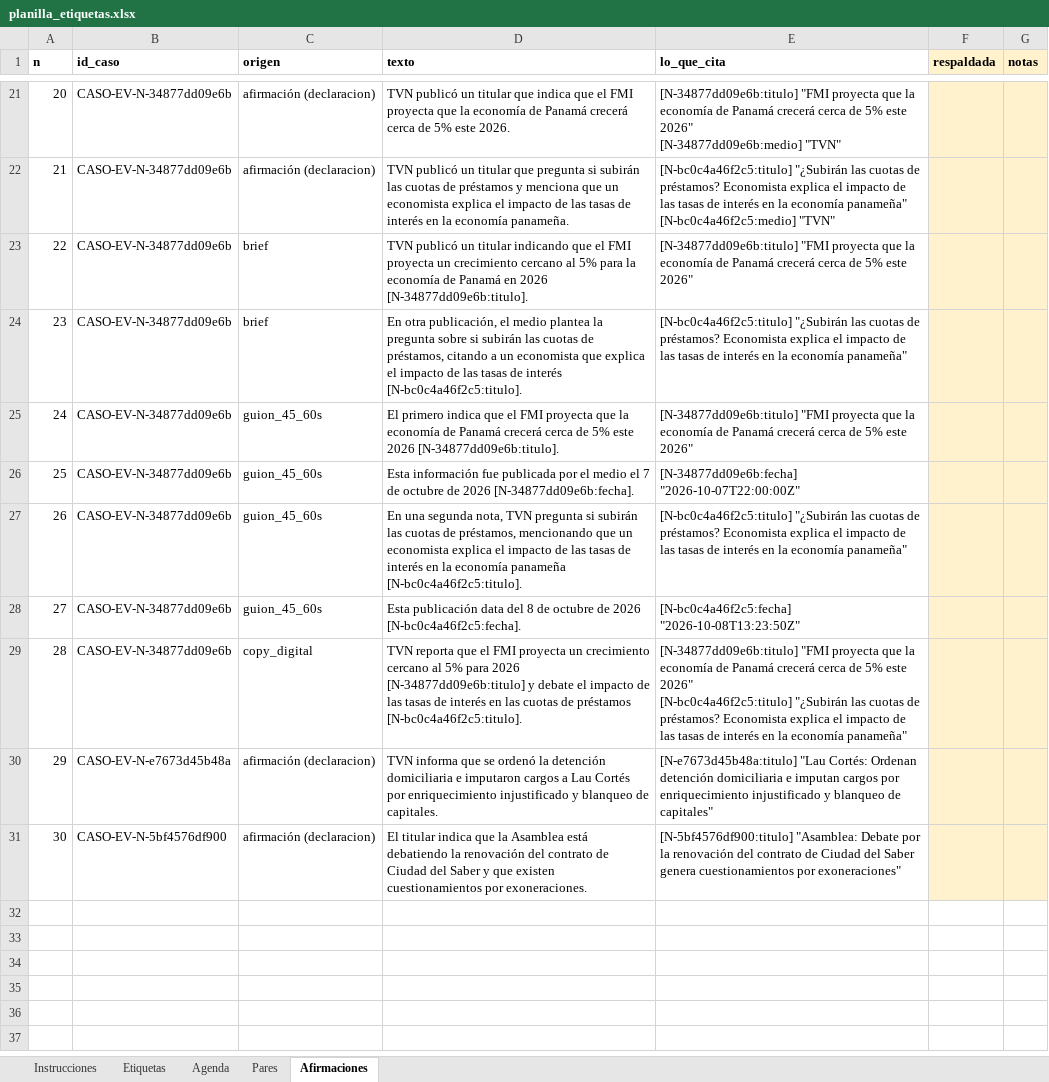
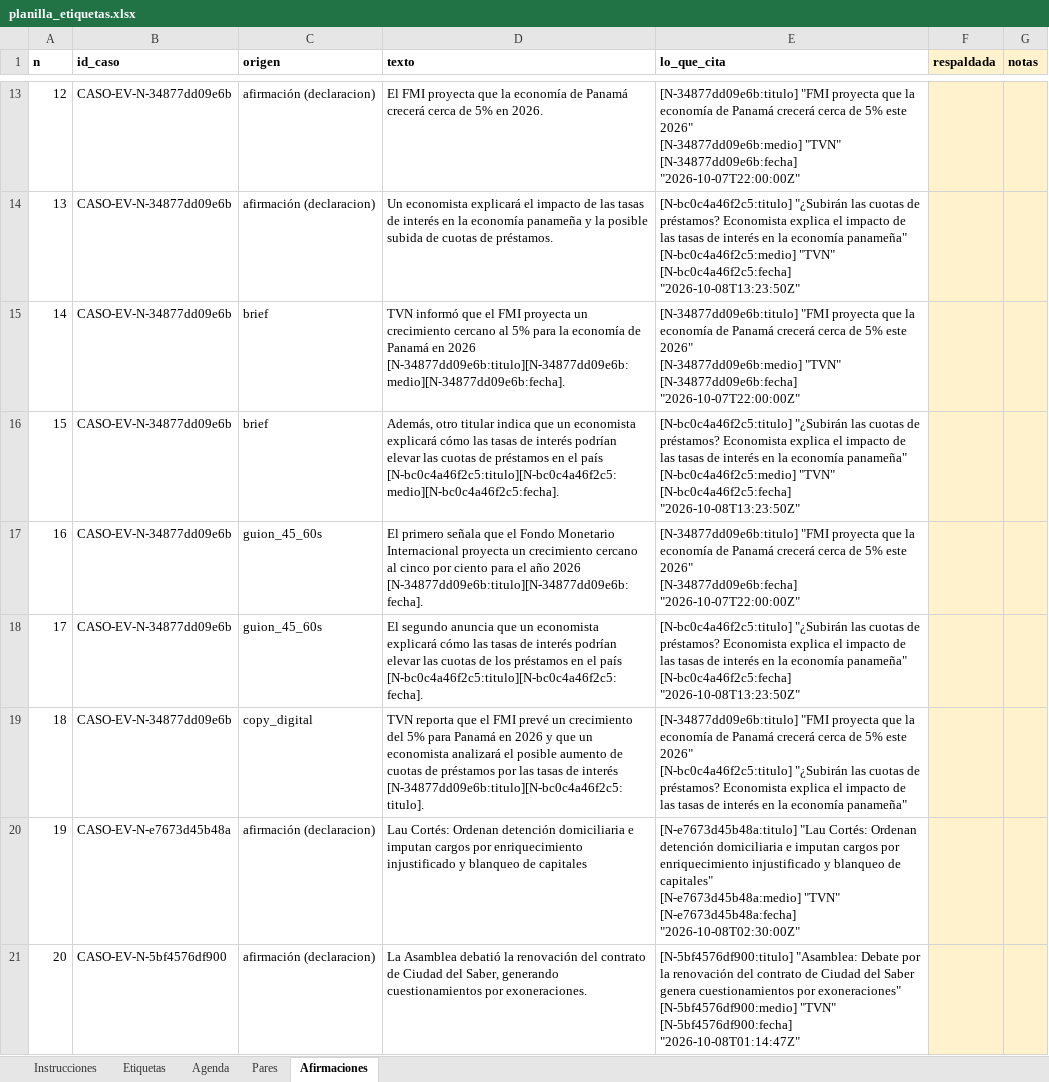
Before and after one commit to D4m0p/HackaIAthon, an Excel workbook: backend/eval/planilla_etiquetas.xlsx, sheet Afirmaciones, drawn as a sheet; only a part is shown, gaps mark what is left out; values as stored, in another font and other column widths than the file's, no borders; removed rows and columns are numbered as before the commit, all else as after; ↵ is a line break in a cell; the diff covers the shown part only; the diff names each change by its address in the sheet, - before the commit and + after, or states it on an @@ line.

Commit message:
Fichas: citar medio y unidad cuando se nombran, y bloquear fichas sin afirmaciones

```diff
--- a/backend/eval/planilla_etiquetas.xlsx (sheet Afirmaciones)
+++ b/backend/eval/planilla_etiquetas.xlsx (sheet Afirmaciones)
@@ column A (n) renumbered from row 4 down @@
-D13 (texto): TVN publicó un titular que indica que el FMI proyecta que la economía de Panamá crecerá cerca de 5% este 2026.
+D13 (texto): El FMI proyecta que la economía de Panamá crecerá cerca de 5% en 2026.
-E13 (lo_que_cita): …[N-34877dd09e6b:medio] "TVN"
+E13 (lo_que_cita): …[N-34877dd09e6b:medio] "TVN" ↵ [N-34877dd09e6b:fecha] "2026-10-07T22:00:00Z"
-D14 (texto): TVN publicó un titular que pregunta si subirán las cuotas de préstamos y menciona que un economista explica el impacto de las tasas de interés en la economía panameña.
+D14 (texto): Un economista explicará el impacto de las tasas de interés en la economía panameña y la posible subida de cuotas de préstamos.
-E14 (lo_que_cita): …[N-bc0c4a46f2c5:medio] "TVN"
+E14 (lo_que_cita): …[N-bc0c4a46f2c5:medio] "TVN" ↵ [N-bc0c4a46f2c5:fecha] "2026-10-08T13:23:50Z"
-D15 (texto): TVN publicó un titular indicando que el FMI proyecta un crecimiento cercano al 5% para la economía de Panamá en 2026 [N-34877dd09e6b:titulo].
+D15 (texto): TVN informó que el FMI proyecta un crecimiento cercano al 5% para la economía de Panamá en 2026 [N-34877dd09e6b:titulo][N-34877dd09e6b:medio][N-34877dd09e6b:fecha].
-E15 (lo_que_cita): …este 2026"
+E15 (lo_que_cita): …este 2026" ↵ [N-34877dd09e6b:medio] "TVN" ↵ [N-34877dd09e6b:fecha] "2026-10-07T22:00:00Z"
-D16 (texto): En otra publicación, el medio plantea la pregunta sobre si subirán las cuotas de préstamos, citando a un economista que explica el impacto de las tasas de interés [N-bc0c4a46f2c5:titulo].
+D16 (texto): Además, otro titular indica que un economista explicará cómo las tasas de interés podrían elevar las cuotas de préstamos en el país [N-bc0c4a46f2c5:titulo][N-bc0c4a46f2c5:medio][N-bc0c4a46f2c5:fecha].
-E16 (lo_que_cita): …economía panameña"
+E16 (lo_que_cita): …economía panameña" ↵ [N-bc0c4a46f2c5:medio] "TVN" ↵ [N-bc0c4a46f2c5:fecha] "2026-10-08T13:23:50Z"
-D17 (texto): El primero indica que el FMI proyecta que la economía de Panamá crecerá cerca de 5% este 2026 [N-34877dd09e6b:titulo].
+D17 (texto): El primero señala que el Fondo Monetario Internacional proyecta un crecimiento cercano al cinco por ciento para el año 2026 [N-34877dd09e6b:titulo][N-34877dd09e6b:fecha].
-E17 (lo_que_cita): …este 2026"
+E17 (lo_que_cita): …este 2026" ↵ [N-34877dd09e6b:fecha] "2026-10-07T22:00:00Z"
-row 26: 25 | CASO-EV-N-34877dd09e6b | guion_45_60s | Esta información fue publicada por el medio el 7 de octubre de 2026 [N-34877dd09e6b:fecha]. | [N-34877dd09e6b:fecha] "2026-10-07T22:00:00Z"
-D18 (texto): En una segunda nota, TVN pregunta si subirán las cuotas de préstamos, mencionando que un economista explica el impacto de las tasas de interés en la economía panameña [N-bc0c4a46f2c5:titulo].
+D18 (texto): El segundo anuncia que un economista explicará cómo las tasas de interés podrían elevar las cuotas de los préstamos en el país [N-bc0c4a46f2c5:titulo][N-bc0c4a46f2c5:fecha].
-E18 (lo_que_cita): …economía panameña"
+E18 (lo_que_cita): …economía panameña" ↵ [N-bc0c4a46f2c5:fecha] "2026-10-08T13:23:50Z"
-row 28: 27 | CASO-EV-N-34877dd09e6b | guion_45_60s | Esta publicación data del 8 de octubre de 2026 [N-bc0c4a46f2c5:fecha]. | [N-bc0c4a46f2c5:fecha] "2026-10-08T13:23:50Z"
-D19 (texto): …el FMI proyecta un crecimiento cercano al 5% para 2026 [N-34877dd09e6b:titulo] y debate el impacto de las tasas de interés en las cuotas de préstamos [N-bc0c4a46f2c5:titulo].
+D19 (texto): …el FMI prevé un crecimiento del 5% para Panamá en 2026 y que un economista analizará el posible aumento de cuotas de préstamos por las tasas de interés [N-34877dd09e6b:titulo][N-bc0c4a46f2c5:titulo].
-D20 (texto): TVN informa que se ordenó la detención domiciliaria e imputaron cargos a Lau Cortés por enriquecimiento injustificado y blanqueo de capitales.
+D20 (texto): Lau Cortés: Ordenan detención domiciliaria e imputan cargos por enriquecimiento injustificado y blanqueo de capitales
-E20 (lo_que_cita): …de capitales"
+E20 (lo_que_cita): …de capitales" ↵ [N-e7673d45b48a:medio] "TVN" ↵ [N-e7673d45b48a:fecha] "2026-10-08T02:30:00Z"
-D21 (texto): El titular indica que la Asamblea está debatiendo la renovación del contrato de Ciudad del Saber y que existen cuestionamientos por…
+D21 (texto): La Asamblea debatió la renovación del contrato de Ciudad del Saber, generando cuestionamientos por…
-E21 (lo_que_cita): …por exoneraciones"
+E21 (lo_que_cita): …por exoneraciones" ↵ [N-5bf4576df900:medio] "TVN" ↵ [N-5bf4576df900:fecha] "2026-10-08T01:14:47Z"
```
Also changed, not shown: 8 removed rows and 22 edited cells elsewhere in this sheet, backend/eval/planilla_juez_ia.xlsx, 9 other files.
